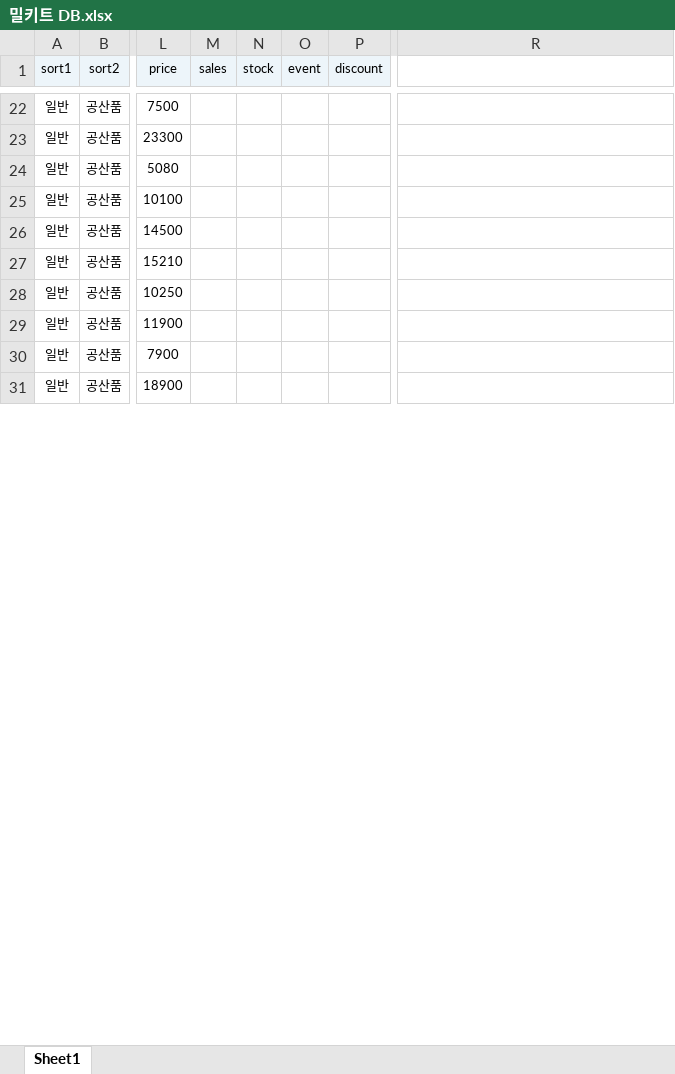
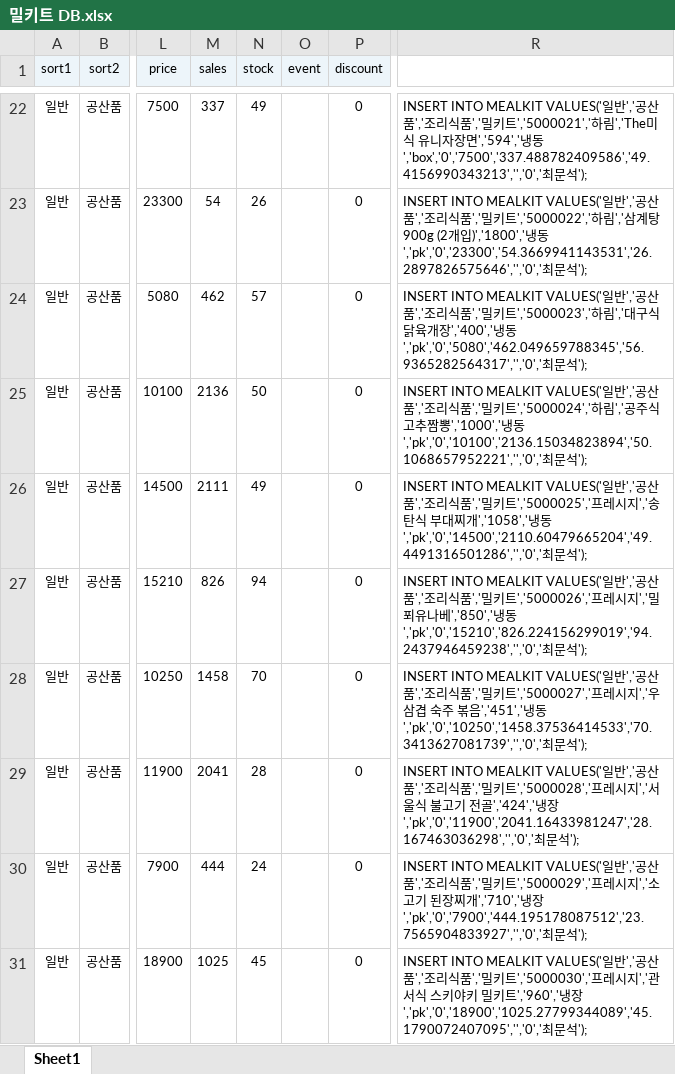
Before and after one commit to simsim916/BusinessTeam, an Excel workbook: db/밀키트 DB.xlsx, sheet Sheet1, drawn as a sheet; only a part is shown, gaps mark what is left out; values as stored, in another font and other column widths than the file's, no borders; the diff covers the shown part only; the diff names each change by its address in the sheet, - before the commit and + after, or states it on an @@ line.

```diff
--- a/db/밀키트 DB.xlsx (sheet Sheet1)
+++ b/db/밀키트 DB.xlsx (sheet Sheet1)
-M22 (sales): (empty)
+M22 (sales): 337
-N22 (stock): (empty)
+N22 (stock): 49
-P22:P31 (discount): (empty)
+P22:P31 (discount): 0
-R22: (empty)
+R22: INSERT INTO MEALKIT VALUES('일반','공산품','조리식품','밀키트','5000021','하림','The미식 유니자장면','594','냉동','box','0','7500','337.488782409586','49.4156990343213','','0','최문석');
-M23 (sales): (empty)
+M23 (sales): 54
-N23 (stock): (empty)
+N23 (stock): 26
-R23: (empty)
+R23: INSERT INTO MEALKIT VALUES('일반','공산품','조리식품','밀키트','5000022','하림','삼계탕 900g (2개입)','1800','냉동','pk','0','23300','54.3669941143531','26.2897826575646','','0','최문석');
-M24 (sales): (empty)
+M24 (sales): 462
-N24 (stock): (empty)
+N24 (stock): 57
-R24: (empty)
+R24: INSERT INTO MEALKIT VALUES('일반','공산품','조리식품','밀키트','5000023','하림','대구식 닭육개장','400','냉동','pk','0','5080','462.049659788345','56.9365282564317','','0','최문석');
-M25 (sales): (empty)
+M25 (sales): 2136
-N25 (stock): (empty)
+N25 (stock): 50
-R25: (empty)
+R25: INSERT INTO MEALKIT VALUES('일반','공산품','조리식품','밀키트','5000024','하림','공주식 고추짬뽕','1000','냉동','pk','0','10100','2136.15034823894','50.1068657952221','','0','최문석');
-M26 (sales): (empty)
+M26 (sales): 2111
-N26 (stock): (empty)
+N26 (stock): 49
-R26: (empty)
+R26: INSERT INTO MEALKIT VALUES('일반','공산품','조리식품','밀키트','5000025','프레시지','송탄식 부대찌개','1058','냉동','pk','0','14500','2110.60479665204','49.4491316501286','','0','최문석');
-M27 (sales): (empty)
+M27 (sales): 826
-N27 (stock): (empty)
+N27 (stock): 94
-R27: (empty)
+R27: INSERT INTO MEALKIT VALUES('일반','공산품','조리식품','밀키트','5000026','프레시지','밀푀유나베','850','냉동','pk','0','15210','826.224156299019','94.2437946459238','','0','최문석');
-M28 (sales): (empty)
+M28 (sales): 1458
-N28 (stock): (empty)
+N28 (stock): 70
-R28: (empty)
+R28: INSERT INTO MEALKIT VALUES('일반','공산품','조리식품','밀키트','5000027','프레시지','우삼겹 숙주 볶음','451','냉동','pk','0','10250','1458.37536414533','70.3413627081739','','0','최문석');
-M29 (sales): (empty)
+M29 (sales): 2041
-N29 (stock): (empty)
+N29 (stock): 28
-R29: (empty)
+R29: INSERT INTO MEALKIT VALUES('일반','공산품','조리식품','밀키트','5000028','프레시지','서울식 불고기 전골','424','냉장','pk','0','11900','2041.16433981247','28.167463036298','','0','최문석');
-M30 (sales): (empty)
+M30 (sales): 444
-N30 (stock): (empty)
+N30 (stock): 24
-R30: (empty)
+R30: INSERT INTO MEALKIT VALUES('일반','공산품','조리식품','밀키트','5000029','프레시지','소고기 된장찌개','710','냉장','pk','0','7900','444.195178087512','23.7565904833927','','0','최문석');
-M31 (sales): (empty)
+M31 (sales): 1025
-N31 (stock): (empty)
+N31 (stock): 45
-R31: (empty)
+R31: INSERT INTO MEALKIT VALUES('일반','공산품','조리식품','밀키트','5000030','프레시지','관서식 스키야키 밀키트','960','냉장','pk','0','18900','1025.27799344089','45.1790072407095','','0','최문석');
```
Also changed, not shown: 392 edited cells elsewhere in this sheet, 1 other file.
